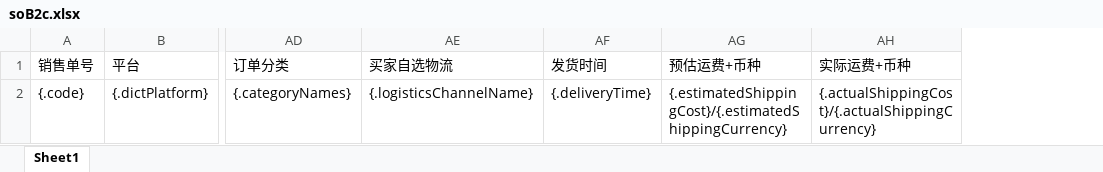
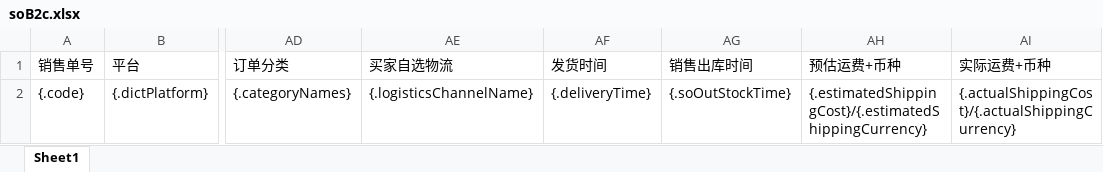
Before and after one commit to quyuzhong1/cloud-erp-backend, an Excel workbook: erp-server/erp-server-file/src/main/resources/excel/oms/soB2c.xlsx, sheet Sheet1, drawn as a sheet; only a part is shown, gaps mark what is left out; values as stored, in another font and other column widths than the file's, no borders; the diff names each change by its address in the sheet, - before the commit and + after, or states it on an @@ line.

```diff
--- a/erp-server/erp-server-file/src/main/resources/excel/oms/soB2c.xlsx (sheet Sheet1)
+++ b/erp-server/erp-server-file/src/main/resources/excel/oms/soB2c.xlsx (sheet Sheet1)
+column AG (销售出库时间), row 2: {.soOutStockTime}
```
Also changed, not shown: 2 other files.
